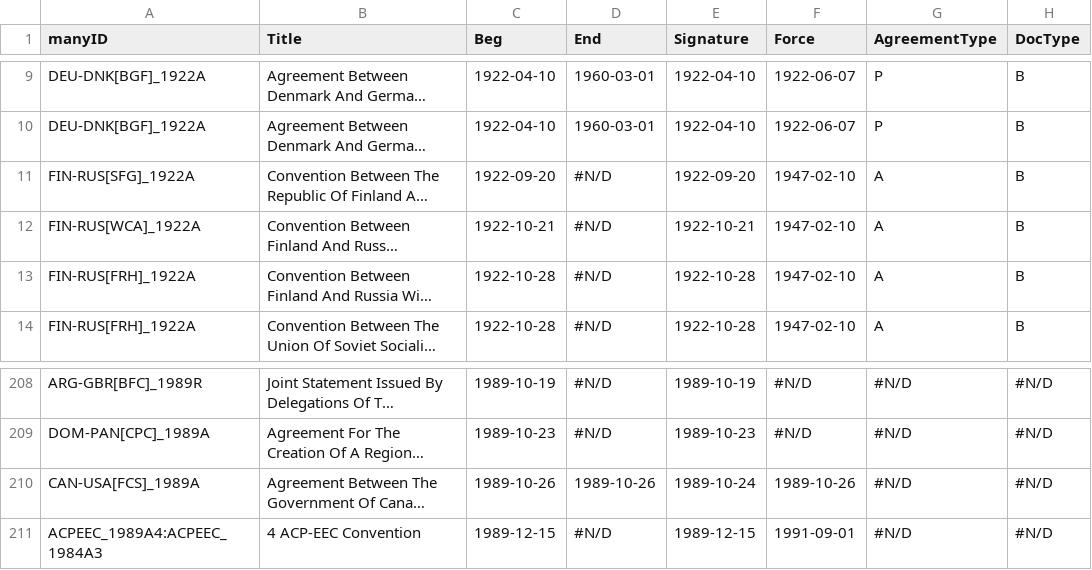
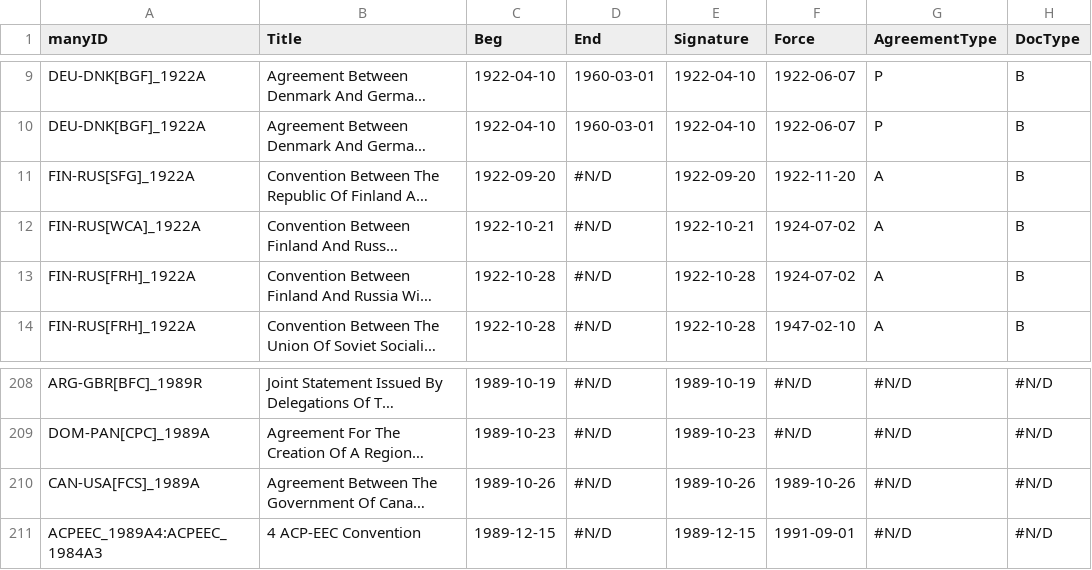
Before and after one commit to globalgov/manyenviron, a CSV file: data-raw/agreements/HUGGO/HUGGO_verified.csv, drawn as a sheet; only a part is shown, gaps mark what is left out; long unchanged cells end in …; the diff names each change by its address in the sheet, - before the commit and + after, or states it on an @@ line.

Commit message:
Added code to the prepare HUGGO script to merge the data sets with verified metadata of treaties and additional treaties. Corrected minor mistakes in HUGGO_verified.

```diff
--- a/data-raw/agreements/HUGGO/HUGGO_verified.csv
+++ b/data-raw/agreements/HUGGO/HUGGO_verified.csv
-F11 (Force): 1947-02-10
+F11 (Force): 1922-11-20
-F12:F13 (Force): 1947-02-10
+F12:F13 (Force): 1924-07-02
-D210 (End): 1989-10-26
+D210 (End): #N/D
-E210 (Signature): 1989-10-24
+E210 (Signature): 1989-10-26
```
Also changed, not shown: 1 other file.
